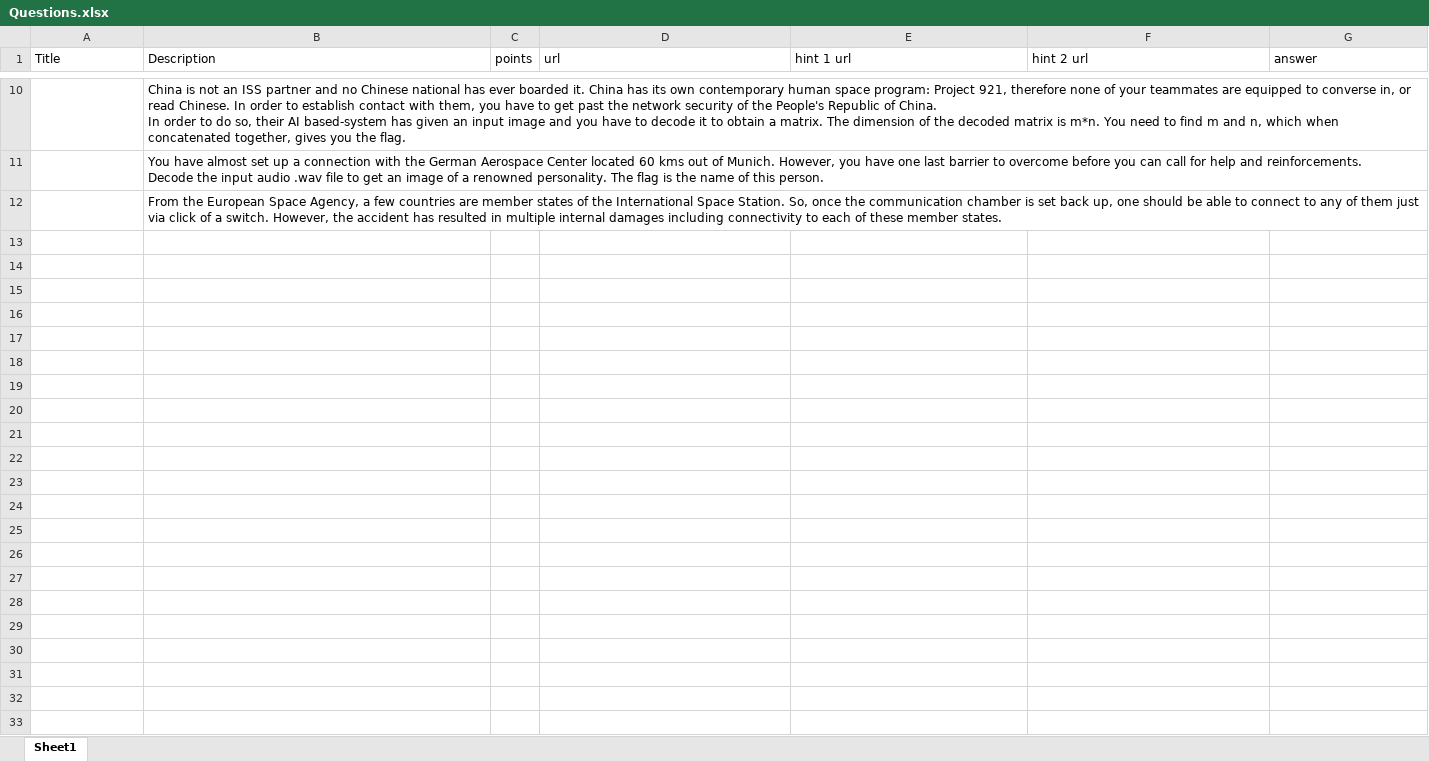
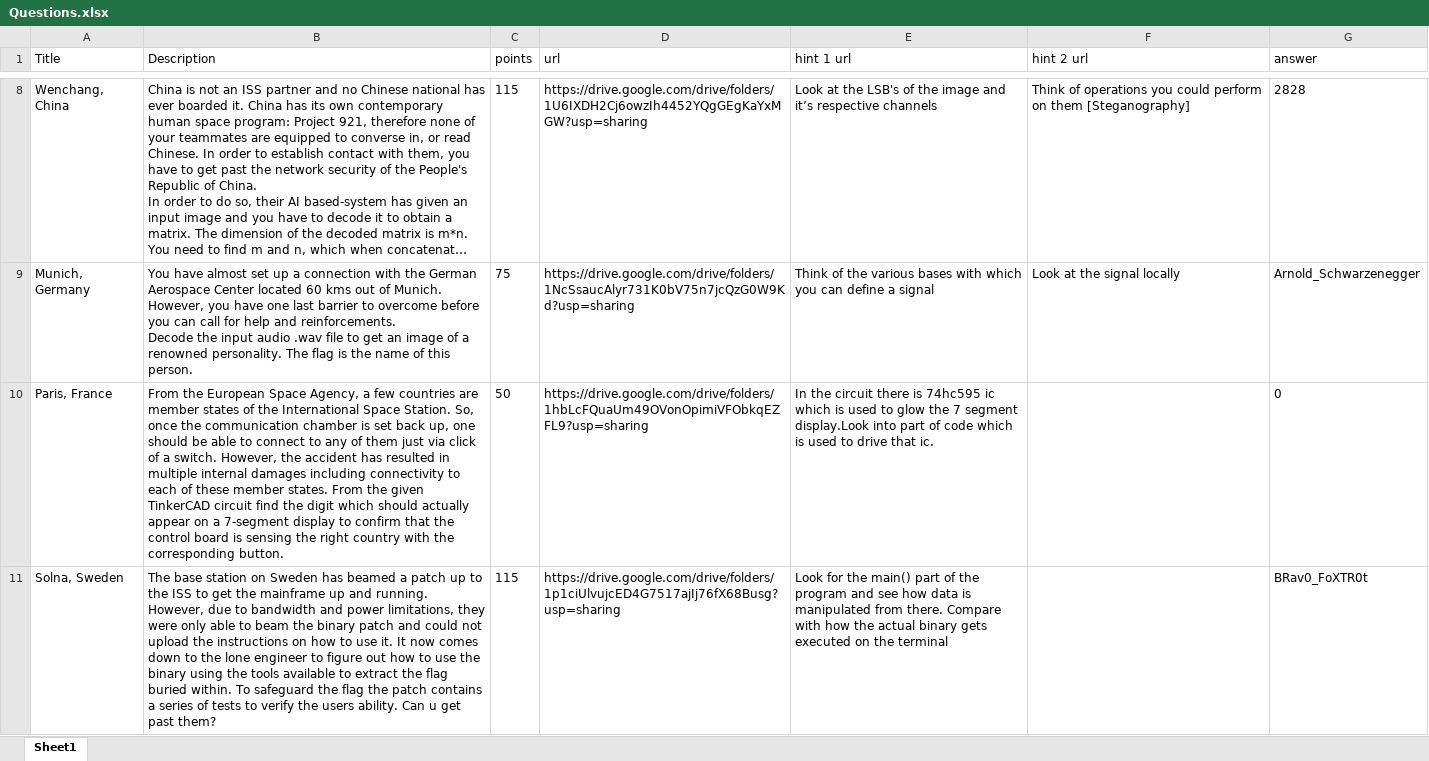
Before and after one commit to Nithin1729S/iste.nitk.ac.in, an Excel workbook: backend-code/Questions.xlsx, sheet Sheet1, drawn as a sheet; only a part is shown, gaps mark what is left out; long unchanged cells end in …; values as stored, in another font and other column widths than the file's, no borders; removed rows and columns are numbered as before the commit, all else as after; the diff covers the shown part only; the diff names each change by its address in the sheet, - before the commit and + after, or states it on an @@ line.

```diff
--- a/backend-code/Questions.xlsx (sheet Sheet1)
+++ b/backend-code/Questions.xlsx (sheet Sheet1)
-A8 (Title): (empty)
+A8 (Title): Wenchang, China
-C8 (points): (empty)
+C8 (points): 115
-D8 (url): (empty)
+D8 (url): https://drive.google.com/drive/folders/1U6IXDH2Cj6owzIh4452YQgGEgKaYxMGW?usp=sharing
-E8 (hint 1 url): (empty)
+E8 (hint 1 url): Look at the LSB's of the image and it’s respective channels
-F8 (hint 2 url): (empty)
+F8 (hint 2 url): Think of operations you could perform on them [Steganography]
-G8 (answer): (empty)
+G8 (answer): 2828
-A9 (Title): (empty)
+A9 (Title): Munich, Germany
-C9 (points): (empty)
+C9 (points): 75
-D9 (url): (empty)
+D9 (url): https://drive.google.com/drive/folders/1NcSsaucAlyr731K0bV75n7jcQzG0W9Kd?usp=sharing
-E9 (hint 1 url): (empty)
+E9 (hint 1 url): Think of the various bases with which you can define a signal
-F9 (hint 2 url): (empty)
+F9 (hint 2 url): Look at the signal locally
-G9 (answer): (empty)
+G9 (answer): Arnold_Schwarzenegger
-row 12:  | From the European Space Agency, a few countries are member states of the International Space Station. So, once the communication chamber is set back up, one should be able to connect to any of them just via click of a switch. However, the accident has resulted in multiple internal damages including connectivity to each of these member states.
+row 10: Paris, France | From the European Space Agency, a few countries are member states of the International Space Station. So, once the communication chamber is set back up, one should be able to connect to any of them just via click of a switch. However, the accident has resulted in multiple internal damages including connectivity to each of these member states. From the given TinkerCAD circuit find the digit which should actually appear on a 7-segment display to confirm that the control board is sensing the right country with the corresponding button. | 50 | https://drive.google.com/drive/folders/1hbLcFQuaUm49OVonOpimiVFObkqEZFL9?usp=sharing | In the circuit there is 74hc595 ic which is used to glow the 7 segment display.Look into part of code which is used to drive that ic. |  | 0
+row 11: Solna, Sweden | The base station on Sweden has beamed a patch up to the ISS to get the mainframe up and running. However, due to bandwidth and power limitations, they were only able to beam the binary patch and could not upload the instructions on how to use it. It now comes down to the lone engineer to figure out how to use the binary using the tools available to extract the flag buried within. To safeguard the flag the patch contains a series of tests to verify the users ability. Can u get past them? | 115 | https://drive.google.com/drive/folders/1p1ciUlvujcED4G7517ajIj76fX68Busg?usp=sharing | Look for the main() part of the program and see how data is manipulated from there. Compare with how the actual binary gets executed on the terminal |  | BRav0_FoXTR0t
```
Also changed, not shown: 2 removed rows and 30 edited cells elsewhere in this sheet, 2 other files.
